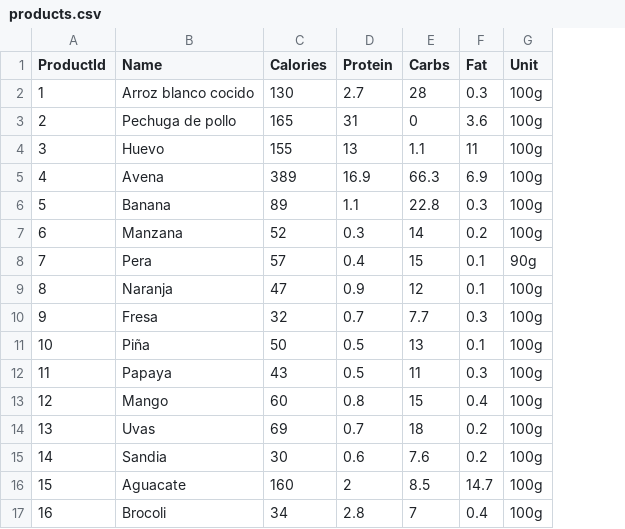
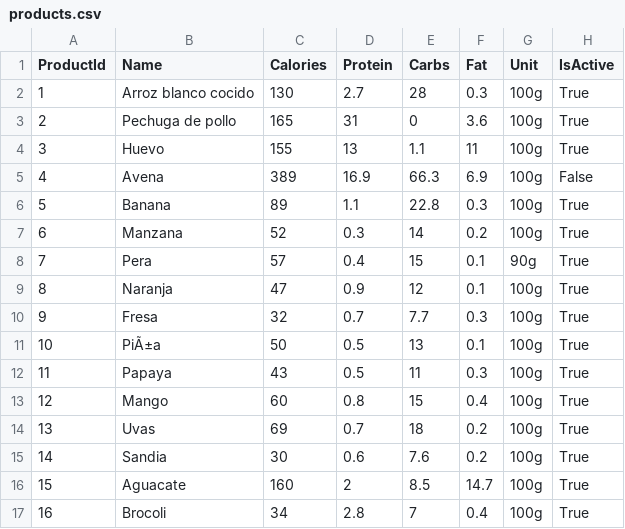
Before and after one commit to Jcaleriux/TP-P1-Nutricion, a CSV file: data/products.csv, drawn as a sheet; only a part is shown; the diff names each change by its address in the sheet, - before the commit and + after, or states it on an @@ line.

Commit message:
Edición de csv con usuario admin y columna de estado en products

```diff
--- a/data/products.csv
+++ b/data/products.csv
+column H (IsActive), rows 2-17: True | True | True | False | True | True | True | True | True | True | True | True | True | True | True | True
-B11 (Name): Piña
+B11 (Name): PiÃ±a
```
Also changed, not shown: data/users.csv.
